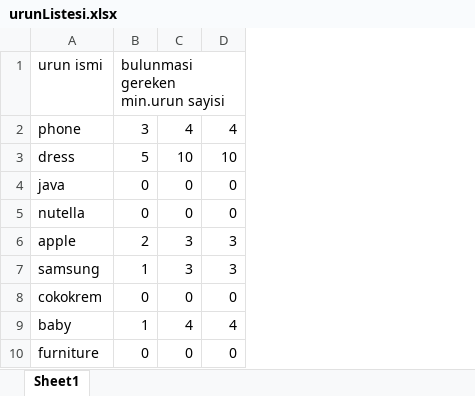
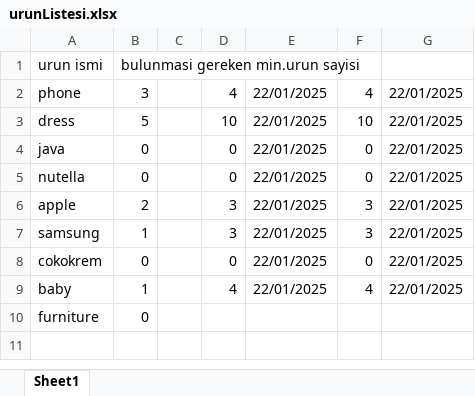
Before and after one commit to bulutluoz/Team153_Cucumber_Winter2025, an Excel workbook: target/test-classes/urunListesi.xlsx, sheet Sheet1, drawn as a sheet; values as stored, in another font and other column widths than the file's, no borders; addresses are those after the commit; the diff names each change by its address in the sheet, - before the commit and + after, or states it on an @@ line.

```diff
--- a/target/test-classes/urunListesi.xlsx (sheet Sheet1)
+++ b/target/test-classes/urunListesi.xlsx (sheet Sheet1)
+column C, empty
+column E, rows 2-9: all 22/01/2025
+column G, rows 2-9: all 22/01/2025
-D10: 0
+D10: (empty)
-F10: 0
+F10: (empty)
```
Also changed, not shown: 10 other files.
